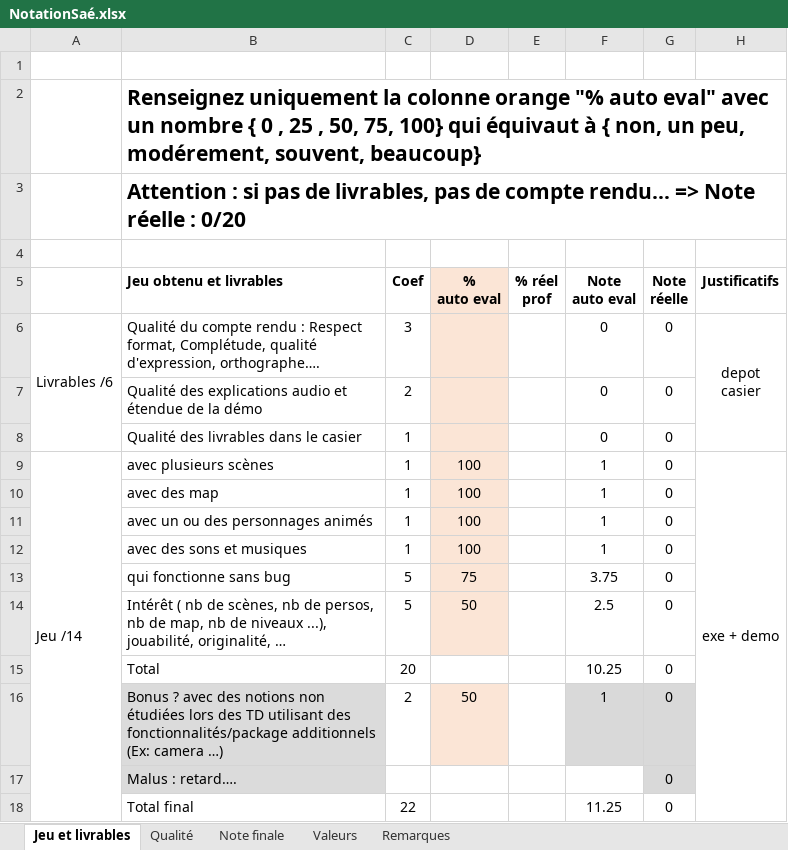
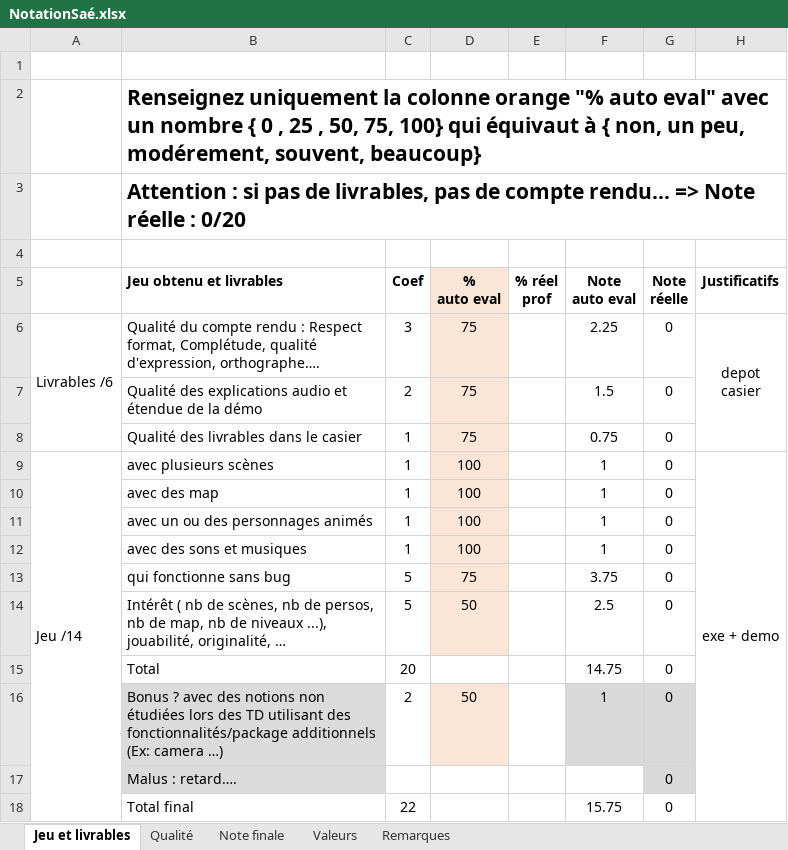
Before and after one commit to DatSword/SAE1_01, an Excel workbook: NotationSaé.xlsx, sheet Jeu et livrables, drawn as a sheet; values as stored, in another font and other column widths than the file's, no borders; the diff names each change by its address in the sheet, - before the commit and + after, or states it on an @@ line.

Commit message:
yolo

```diff
--- a/NotationSaé.xlsx (sheet Jeu et livrables)
+++ b/NotationSaé.xlsx (sheet Jeu et livrables)
-D6:D8 (% auto eval): (empty)
+D6:D8 (% auto eval): 75
-F6 (Note auto eval): 0
+F6 (Note auto eval): 2.25
-F7 (Note auto eval): 0
+F7 (Note auto eval): 1.5
-F8 (Note auto eval): 0
+F8 (Note auto eval): 0.75
-F15 (Note auto eval): 10.25
+F15 (Note auto eval): 14.75
-F18 (Note auto eval): 11.25
+F18 (Note auto eval): 15.75
```
